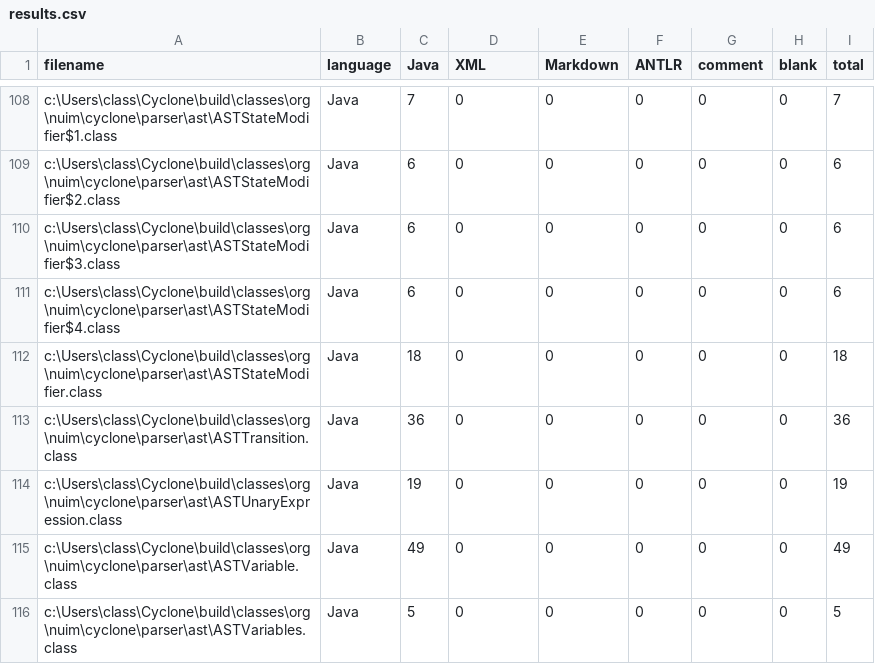
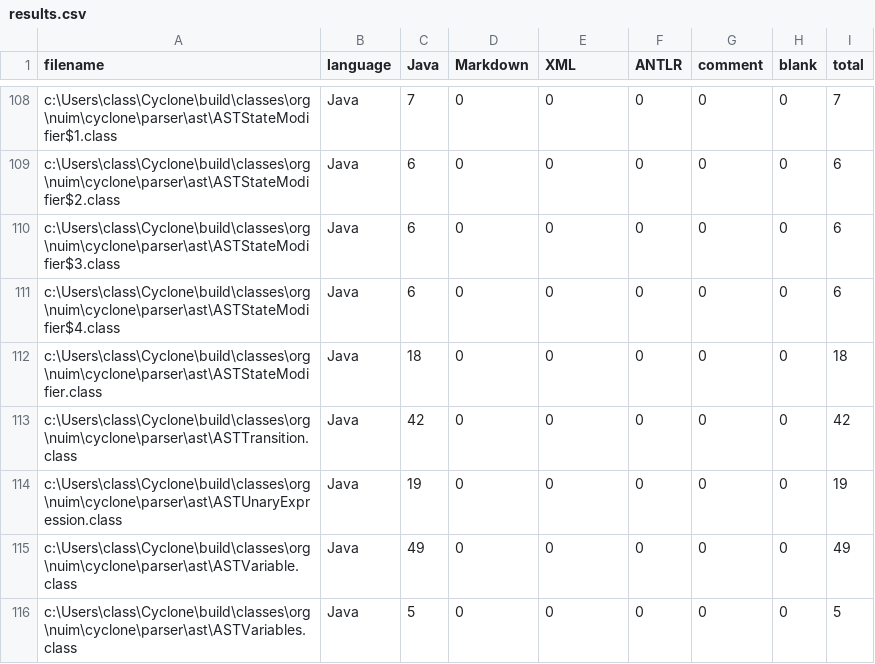
Before and after one commit to classicwuhao/Cyclone, a CSV file: .VSCodeCounter/results.csv, drawn as a sheet; only a part is shown, gaps mark what is left out; the diff covers the shown part only.

```diff
--- a/.VSCodeCounter/results.csv
+++ b/.VSCodeCounter/results.csv
@@ -1 +1 @@
-"filename", "language", "Java", "XML", "Markdown", "ANTLR", "comment", "blank", "total"
+"filename", "language", "Java", "Markdown", "XML", "ANTLR", "comment", "blank", "total"
@@ -112,3 +112,3 @@
 "c:\Users\class\Cyclone\build\classes\org\nuim\cyclone\parser\ast\ASTStateModifier.class", "Java", 18, 0, 0, 0, 0, 0, 18
-"c:\Users\class\Cyclone\build\classes\org\nuim\cyclone\parser\ast\ASTTransition.class", "Java", 36, 0, 0, 0, 0, 0, 36
+"c:\Users\class\Cyclone\build\classes\org\nuim\cyclone\parser\ast\ASTTransition.class", "Java", 42, 0, 0, 0, 0, 0, 42
 "c:\Users\class\Cyclone\build\classes\org\nuim\cyclone\parser\ast\ASTUnaryExpression.class", "Java", 19, 0, 0, 0, 0, 0, 19
```
Also changed, not shown: 1 added row and 57 edited cells elsewhere in this file, 4 other files.
